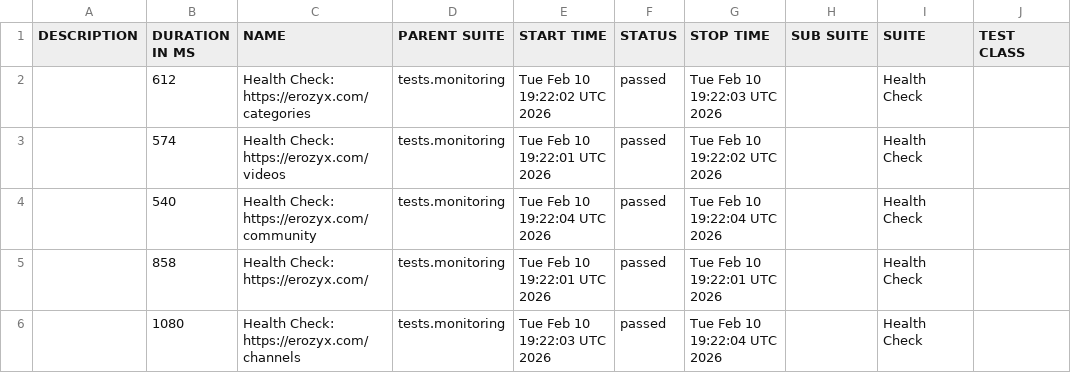
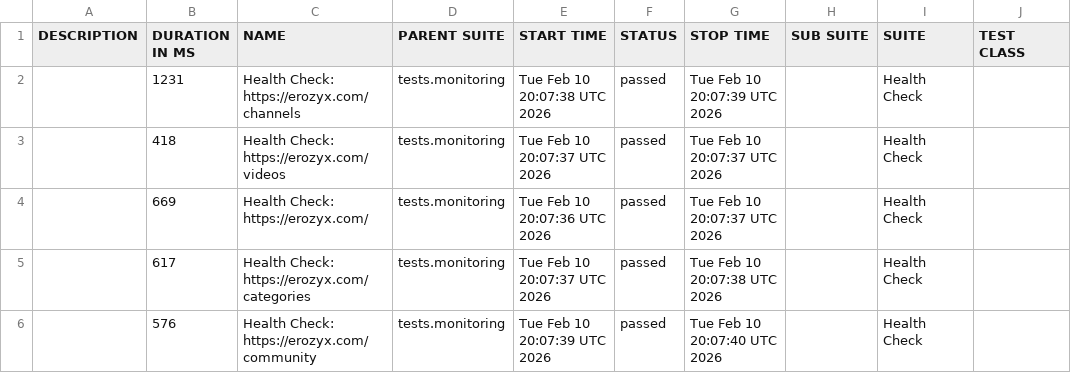
Before and after one commit to mike-novozhenov/AUTOMATION_VTUBE, a CSV file: data/suites.csv, drawn as a sheet; only a part is shown; the diff names each change by its address in the sheet, - before the commit and + after, or states it on an @@ line.

```diff
--- a/data/suites.csv
+++ b/data/suites.csv
-B2 (DURATION IN MS): 612
+B2 (DURATION IN MS): 1231
-C2 (NAME): Health Check: https://erozyx.com/categories
+C2 (NAME): Health Check: https://erozyx.com/channels
-E2 (START TIME): Tue Feb 10 19:22:02 UTC 2026
+E2 (START TIME): Tue Feb 10 20:07:38 UTC 2026
-G2 (STOP TIME): Tue Feb 10 19:22:03 UTC 2026
+G2 (STOP TIME): Tue Feb 10 20:07:39 UTC 2026
-B3 (DURATION IN MS): 574
+B3 (DURATION IN MS): 418
-E3 (START TIME): Tue Feb 10 19:22:01 UTC 2026
+E3 (START TIME): Tue Feb 10 20:07:37 UTC 2026
-G3 (STOP TIME): Tue Feb 10 19:22:02 UTC 2026
+G3 (STOP TIME): Tue Feb 10 20:07:37 UTC 2026
-B4 (DURATION IN MS): 540
+B4 (DURATION IN MS): 669
-C4 (NAME): Health Check: https://erozyx.com/community
+C4 (NAME): Health Check: https://erozyx.com/
-E4 (START TIME): Tue Feb 10 19:22:04 UTC 2026
+E4 (START TIME): Tue Feb 10 20:07:36 UTC 2026
-G4 (STOP TIME): Tue Feb 10 19:22:04 UTC 2026
+G4 (STOP TIME): Tue Feb 10 20:07:37 UTC 2026
-B5 (DURATION IN MS): 858
+B5 (DURATION IN MS): 617
-C5 (NAME): Health Check: https://erozyx.com/
+C5 (NAME): Health Check: https://erozyx.com/categories
-E5 (START TIME): Tue Feb 10 19:22:01 UTC 2026
+E5 (START TIME): Tue Feb 10 20:07:37 UTC 2026
-G5 (STOP TIME): Tue Feb 10 19:22:01 UTC 2026
+G5 (STOP TIME): Tue Feb 10 20:07:38 UTC 2026
-B6 (DURATION IN MS): 1080
+B6 (DURATION IN MS): 576
-C6 (NAME): Health Check: https://erozyx.com/channels
+C6 (NAME): Health Check: https://erozyx.com/community
-E6 (START TIME): Tue Feb 10 19:22:03 UTC 2026
+E6 (START TIME): Tue Feb 10 20:07:39 UTC 2026
-G6 (STOP TIME): Tue Feb 10 19:22:04 UTC 2026
+G6 (STOP TIME): Tue Feb 10 20:07:40 UTC 2026
```
Also changed, not shown: 40 other files.
